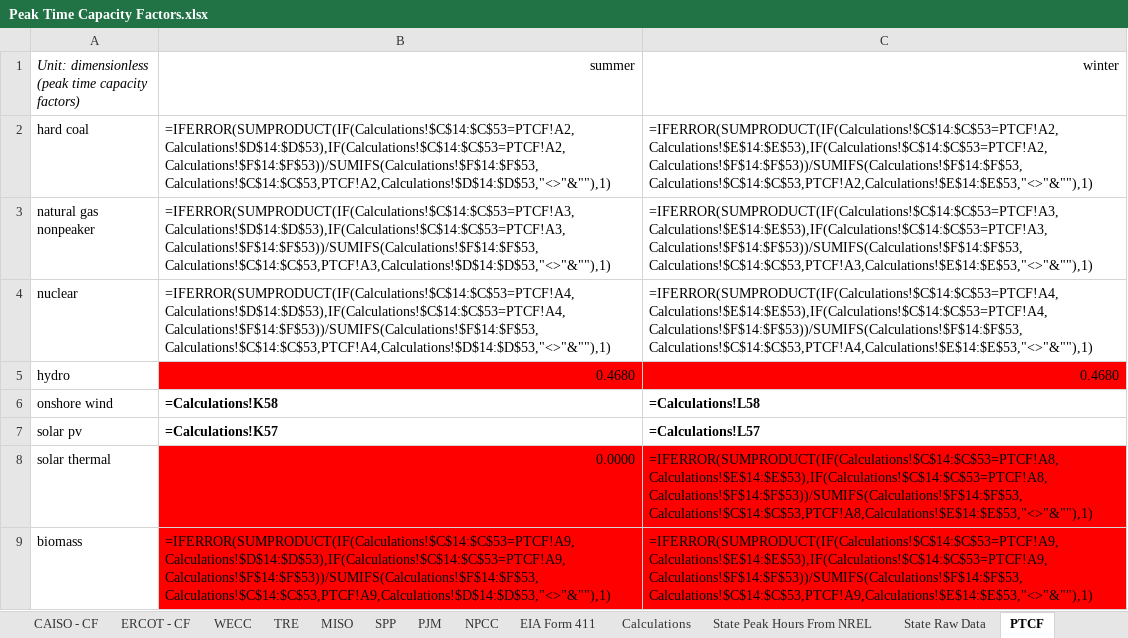
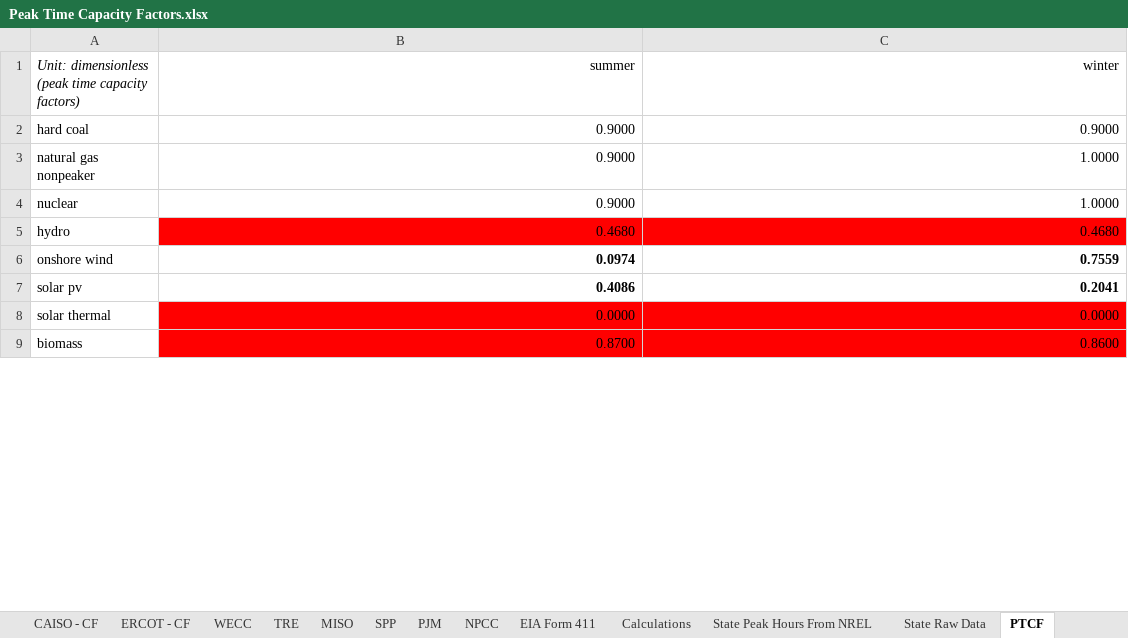
Before and after one commit to EnergyInnovation/eps-virginia, an Excel workbook: InputData/elec/PTCF/Peak Time Capacity Factors.xlsx, sheet PTCF, drawn as a sheet; only a part is shown; values as stored, in another font and other column widths than the file's, no borders; formulas without a stored value are shown as written; the diff covers the shown part only; the diff names each change by its address in the sheet, - before the commit and + after, or states it on an @@ line.

```diff
--- a/InputData/elec/PTCF/Peak Time Capacity Factors.xlsx (sheet PTCF)
+++ b/InputData/elec/PTCF/Peak Time Capacity Factors.xlsx (sheet PTCF)
-B2 (summer): =IFERROR(SUMPRODUCT(IF(Calculations!$C$14:$C$53=PTCF!A2,Calculations!$D$14:$D$53),IF(Calculations!$C$14:$C$53=PTCF!A2,Calculations!$F$14:$F$53))/SUMIFS(Calculations!$F$14:$F$53,Calculations!$C$14:$C$53,PTCF!A2,Calculations!$D$14:$D$53,"<>"&""),1)
+B2 (summer): 0.9000
-C2 (winter): =IFERROR(SUMPRODUCT(IF(Calculations!$C$14:$C$53=PTCF!A2,Calculations!$E$14:$E$53),IF(Calculations!$C$14:$C$53=PTCF!A2,Calculations!$F$14:$F$53))/SUMIFS(Calculations!$F$14:$F$53,Calculations!$C$14:$C$53,PTCF!A2,Calculations!$E$14:$E$53,"<>"&""),1)
+C2 (winter): 0.9000
-B3 (summer): =IFERROR(SUMPRODUCT(IF(Calculations!$C$14:$C$53=PTCF!A3,Calculations!$D$14:$D$53),IF(Calculations!$C$14:$C$53=PTCF!A3,Calculations!$F$14:$F$53))/SUMIFS(Calculations!$F$14:$F$53,Calculations!$C$14:$C$53,PTCF!A3,Calculations!$D$14:$D$53,"<>"&""),1)
+B3 (summer): 0.9000
-C3 (winter): =IFERROR(SUMPRODUCT(IF(Calculations!$C$14:$C$53=PTCF!A3,Calculations!$E$14:$E$53),IF(Calculations!$C$14:$C$53=PTCF!A3,Calculations!$F$14:$F$53))/SUMIFS(Calculations!$F$14:$F$53,Calculations!$C$14:$C$53,PTCF!A3,Calculations!$E$14:$E$53,"<>"&""),1)
+C3 (winter): 1.0000
-B4 (summer): =IFERROR(SUMPRODUCT(IF(Calculations!$C$14:$C$53=PTCF!A4,Calculations!$D$14:$D$53),IF(Calculations!$C$14:$C$53=PTCF!A4,Calculations!$F$14:$F$53))/SUMIFS(Calculations!$F$14:$F$53,Calculations!$C$14:$C$53,PTCF!A4,Calculations!$D$14:$D$53,"<>"&""),1)
+B4 (summer): 0.9000
-C4 (winter): =IFERROR(SUMPRODUCT(IF(Calculations!$C$14:$C$53=PTCF!A4,Calculations!$E$14:$E$53),IF(Calculations!$C$14:$C$53=PTCF!A4,Calculations!$F$14:$F$53))/SUMIFS(Calculations!$F$14:$F$53,Calculations!$C$14:$C$53,PTCF!A4,Calculations!$E$14:$E$53,"<>"&""),1)
+C4 (winter): 1.0000
-B6 (summer): =Calculations!K58
+B6 (summer): 0.0974
-C6 (winter): =Calculations!L58
+C6 (winter): 0.7559
-B7 (summer): =Calculations!K57
+B7 (summer): 0.4086
-C7 (winter): =Calculations!L57
+C7 (winter): 0.2041
-C8 (winter): =IFERROR(SUMPRODUCT(IF(Calculations!$C$14:$C$53=PTCF!A8,Calculations!$E$14:$E$53),IF(Calculations!$C$14:$C$53=PTCF!A8,Calculations!$F$14:$F$53))/SUMIFS(Calculations!$F$14:$F$53,Calculations!$C$14:$C$53,PTCF!A8,Calculations!$E$14:$E$53,"<>"&""),1)
+C8 (winter): 0.0000
-B9 (summer): =IFERROR(SUMPRODUCT(IF(Calculations!$C$14:$C$53=PTCF!A9,Calculations!$D$14:$D$53),IF(Calculations!$C$14:$C$53=PTCF!A9,Calculations!$F$14:$F$53))/SUMIFS(Calculations!$F$14:$F$53,Calculations!$C$14:$C$53,PTCF!A9,Calculations!$D$14:$D$53,"<>"&""),1)
+B9 (summer): 0.8700
-C9 (winter): =IFERROR(SUMPRODUCT(IF(Calculations!$C$14:$C$53=PTCF!A9,Calculations!$E$14:$E$53),IF(Calculations!$C$14:$C$53=PTCF!A9,Calculations!$F$14:$F$53))/SUMIFS(Calculations!$F$14:$F$53,Calculations!$C$14:$C$53,PTCF!A9,Calculations!$E$14:$E$53,"<>"&""),1)
+C9 (winter): 0.8600
```
Also changed, not shown: 16 edited cells elsewhere in this sheet, sheet State Raw Data, sheet Calculations, sheet EIA Form 411, sheet ERCOT - CF, sheet About, 2 other files.
